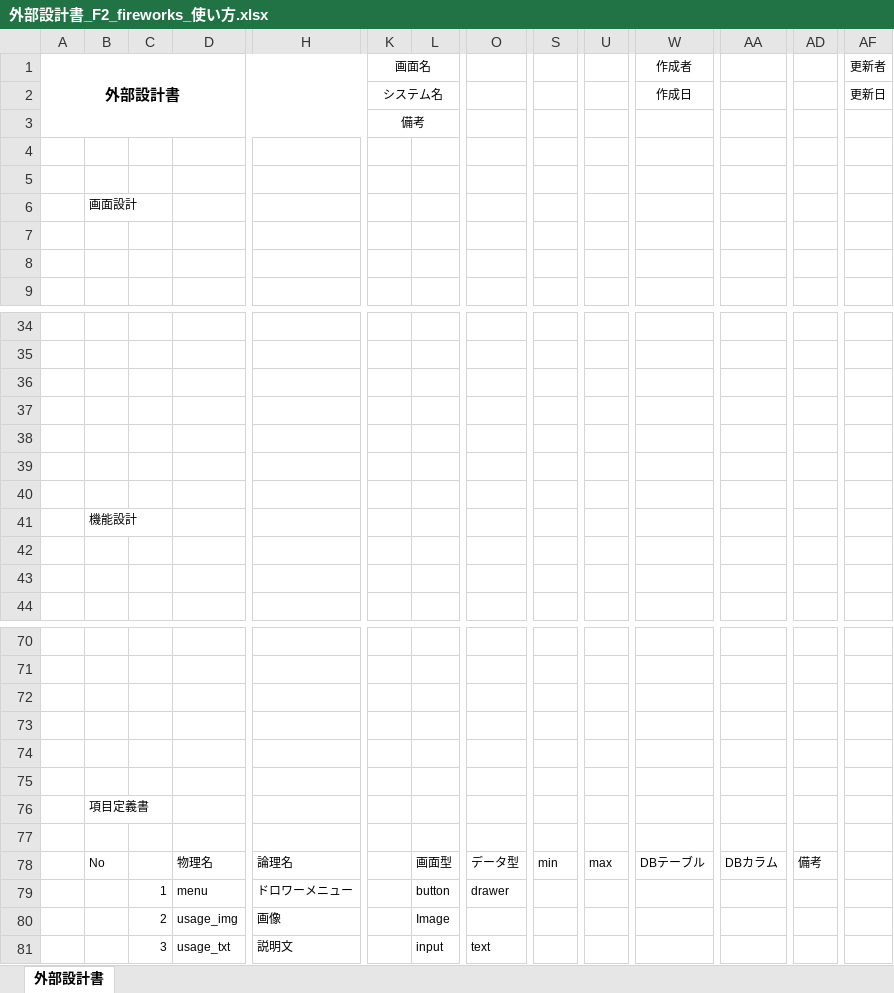
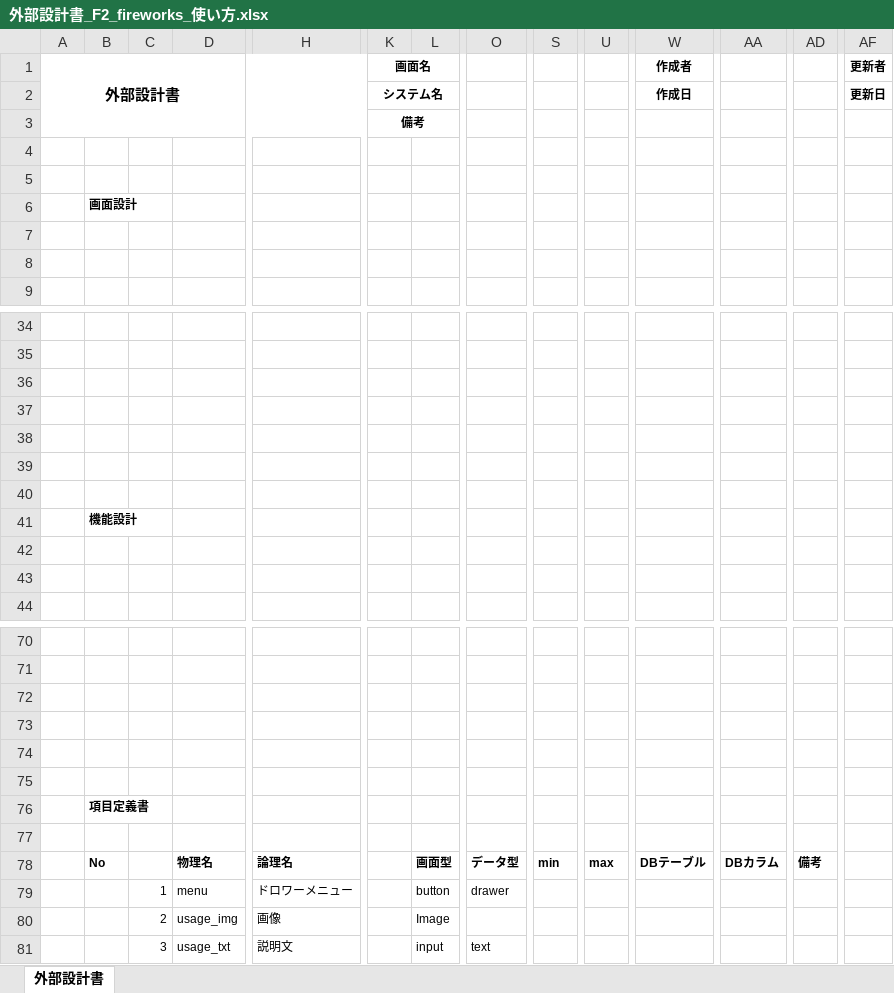
Before and after one commit to dojo2023/F-2, an Excel workbook: doc/外部設計書/外部設計書_F2_fireworks_使い方.xlsx, sheet 外部設計書, drawn as a sheet; only a part is shown, gaps mark what is left out; values as stored, in another font and other column widths than the file's, no borders; charts and pictures not drawn; the diff names each change by its address in the sheet, - before the commit and + after, or states it on an @@ line.

```diff
--- a/doc/外部設計書/外部設計書_F2_fireworks_使い方.xlsx (sheet 外部設計書)
+++ b/doc/外部設計書/外部設計書_F2_fireworks_使い方.xlsx (sheet 外部設計書)
-K1:K3 bold: off
+K1:K3 bold: on
-W1:W2 bold: off
+W1:W2 bold: on
-AF1:AF2 bold: off
+AF1:AF2 bold: on
-B6 bold: off
+B6 bold: on
-B41 bold: off
+B41 bold: on
-B76 bold: off
+B76 bold: on
-B78 bold: off
+B78 bold: on
-D78 bold: off
+D78 bold: on
-H78 bold: off
+H78 bold: on
-L78 bold: off
+L78 bold: on
-O78 bold: off
+O78 bold: on
-S78 bold: off
+S78 bold: on
-U78 bold: off
+U78 bold: on
-W78 bold: off
+W78 bold: on
-AA78 bold: off
+AA78 bold: on
-AD78 bold: off
+AD78 bold: on
```
Also changed, not shown: charts or pictures, doc/外部設計書/外部設計書_F2_fireworks_PWリセット.xlsx, doc/外部設計書/外部設計書_F2_fireworks_ドロワーメニュー.xlsx, 9 other files.
